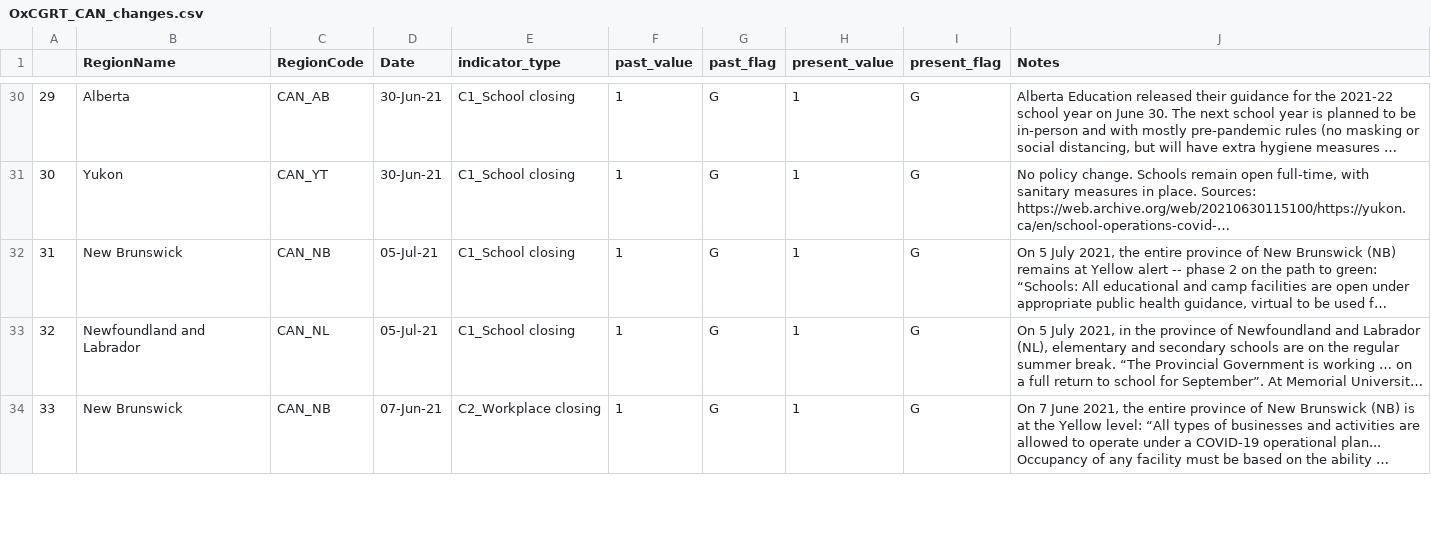
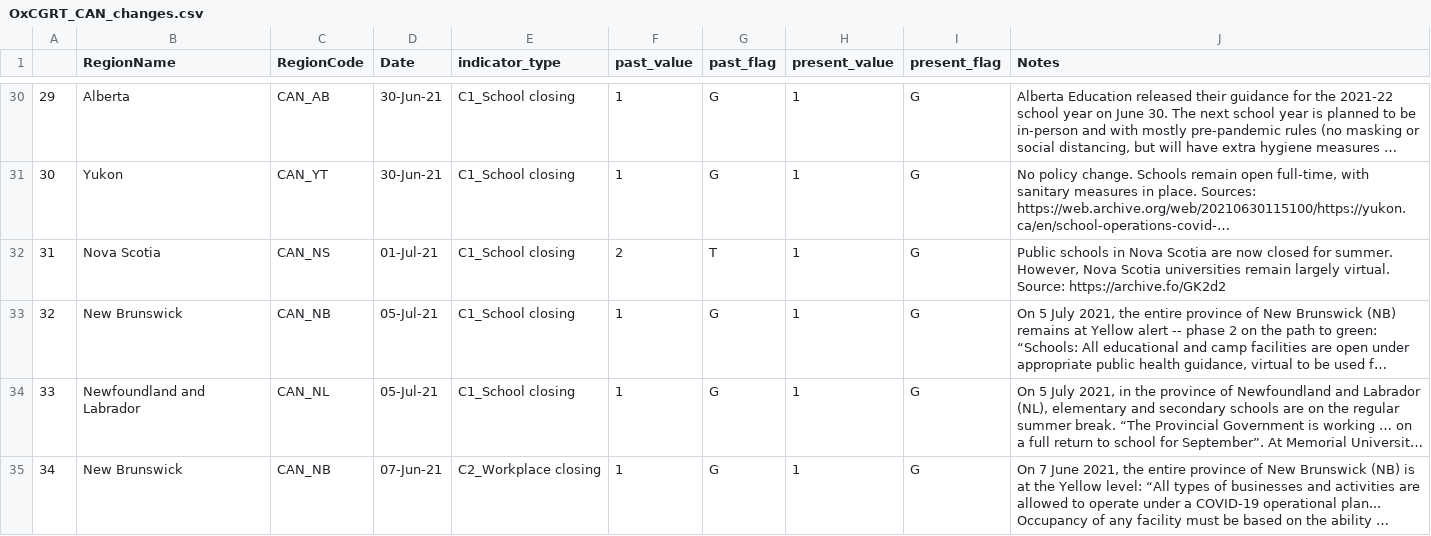
Before and after one commit to saptahash/BSGtracker_analysis, a CSV file: data/OxCGRT_CAN_changes.csv, drawn as a sheet; only a part is shown, gaps mark what is left out; long unchanged cells end in …; addresses are those after the commit; the diff covers the shown part only; the diff names each change by its address in the sheet, - before the commit and + after, or states it on an @@ line.

```diff
--- a/data/OxCGRT_CAN_changes.csv
+++ b/data/OxCGRT_CAN_changes.csv
+row 32: 31 | Nova Scotia | CAN_NS | 01-Jul-21 | C1_School closing | 2 | T | 1 | G | Public schools in Nova Scotia are now closed for summer. However, Nova Scotia universities remain largely virtual. Source: https://archive.fo/GK2d2
@@ column A renumbered from row 33 down @@
```
Also changed, not shown: 11 edited cells elsewhere in this file, 1 other file.
